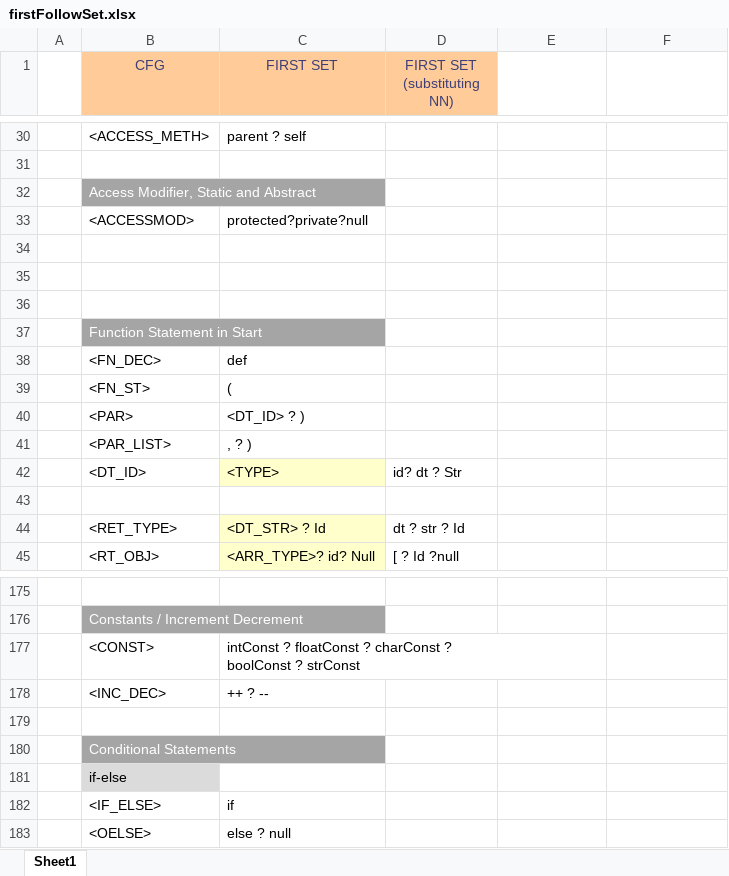
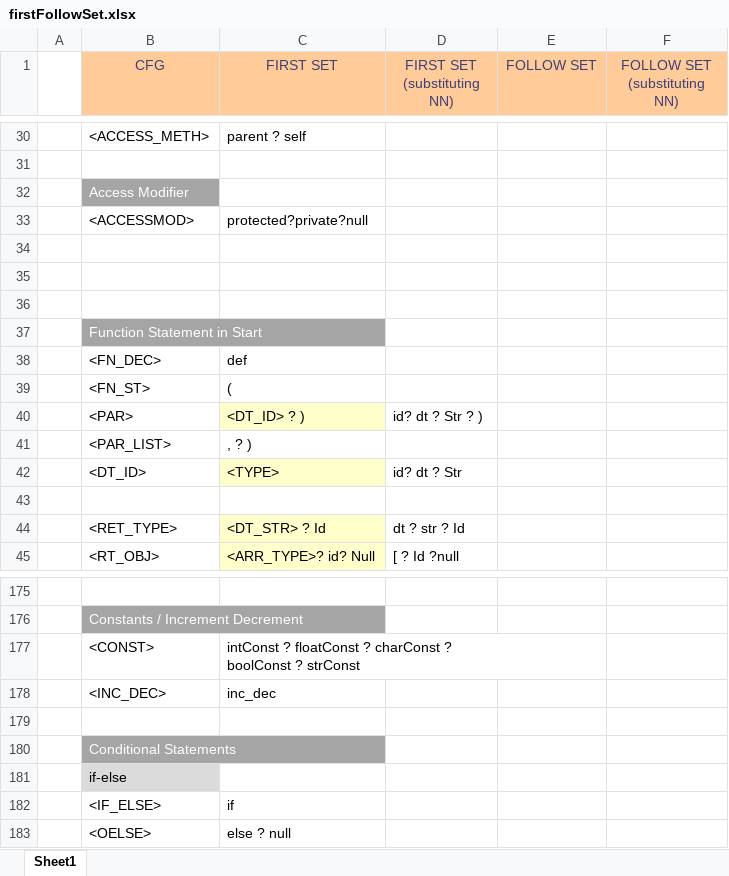
Before and after one commit to umar-anzar/Front-End-Compiler-Project, an Excel workbook: New Language/Syntax Analyze Phase/FirstFollowSet/firstFollowSet.xlsx, sheet Sheet1, drawn as a sheet; only a part is shown, gaps mark what is left out; values as stored, in another font and other column widths than the file's, no borders; the diff covers the shown part only; the diff names each change by its address in the sheet, - before the commit and + after, or states it on an @@ line.

```diff
--- a/New Language/Syntax Analyze Phase/FirstFollowSet/firstFollowSet.xlsx (sheet Sheet1)
+++ b/New Language/Syntax Analyze Phase/FirstFollowSet/firstFollowSet.xlsx (sheet Sheet1)
-E1: (empty)
+E1: FOLLOW SET
-E1:F1 fill: none
+E1:F1 fill: #FFCC99
-F1: (empty)
+F1: FOLLOW SET (substituting NN)
-B32 (CFG): Access Modifier, Static and Abstract
+B32 (CFG): Access Modifier
-C40 fill: none
+C40 fill: #FFFFCC
-D40 (FIRST SET (substituting NN)): (empty)
+D40 (FIRST SET (substituting NN)): id? dt ? Str ? )
-C178 (FIRST SET): ++ ? --
+C178 (FIRST SET): inc_dec
```
Also changed, not shown: 1 added row, 1 removed row, 36 edited cells and cell formats elsewhere in this sheet, 2 other files.
